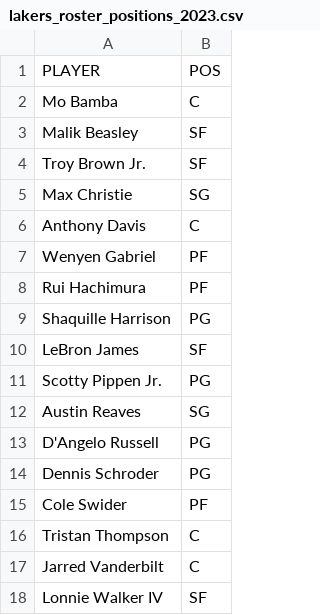
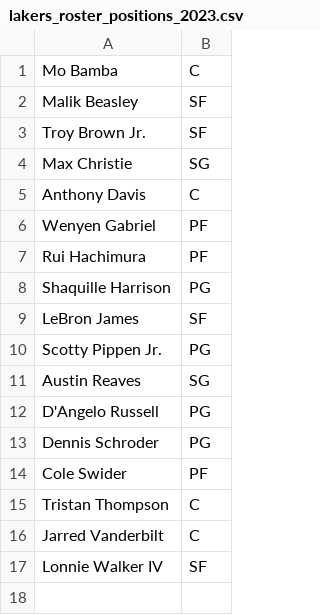
Before and after one commit to aaroncorona/Beam-Data-Pipeline-Lakers, a CSV file: src/assets/data/lakers_roster_positions_2023.csv, drawn as a sheet.

```diff
--- a/src/assets/data/lakers_roster_positions_2023.csv
+++ b/src/assets/data/lakers_roster_positions_2023.csv
@@ -1,2 +1 @@
-PLAYER,POS
 Mo Bamba,C
```
Also changed, not shown: src/assets/data/lakers_roster_colleges_2023.csv, 1 other file.
